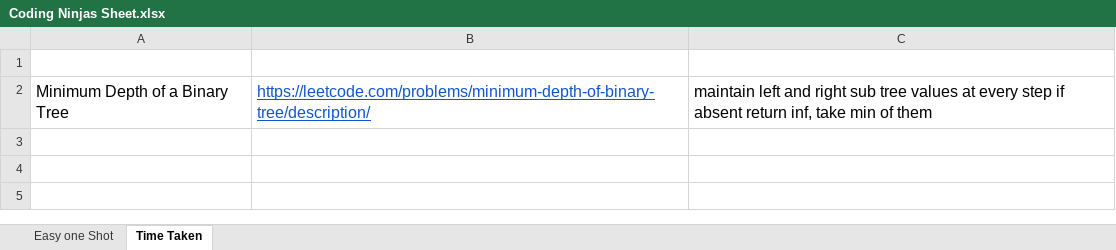
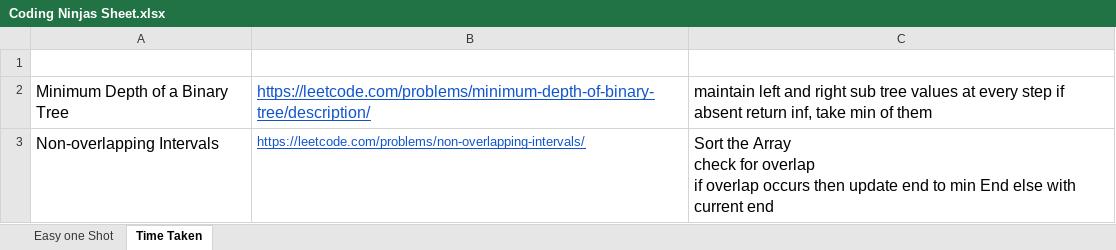
Before and after one commit to rohith12V/codingninjas, an Excel workbook: Coding Ninjas Sheet.xlsx, sheet Time Taken, drawn as a sheet; values as stored, in another font and other column widths than the file's, no borders; ↵ is a line break in a cell; the diff names each change by its address in the sheet, - before the commit and + after, or states it on an @@ line.

Commit message:
435. Non-overlapping Intervals

```diff
--- a/Coding Ninjas Sheet.xlsx (sheet Time Taken)
+++ b/Coding Ninjas Sheet.xlsx (sheet Time Taken)
+row 3: Non-overlapping Intervals | https://leetcode.com/problems/non-overlapping-intervals/ | Sort the Array ↵ check for overlap ↵ if overlap occurs then update end to min End else with current end
```
Also changed, not shown: 4 other files.
